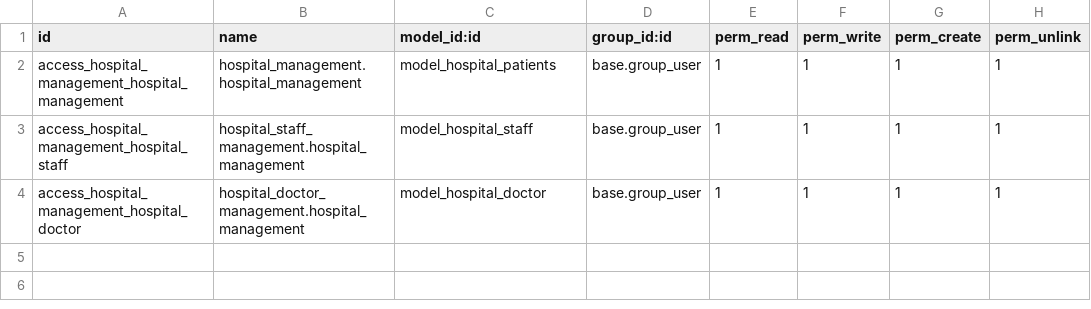
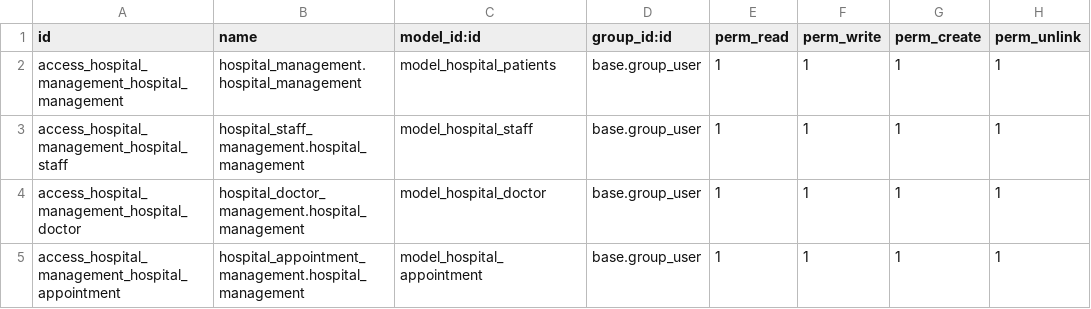
Before and after one commit to chandsharma/learning-odoo, a CSV file: security/ir.model.access.csv, drawn as a sheet.

Commit message:
added appointment without menu

```diff
--- a/security/ir.model.access.csv
+++ b/security/ir.model.access.csv
@@ -4 +4,2 @@ access_hospital_management_hospital_staff,hospital_staff_management.hospital_man
 access_hospital_management_hospital_doctor,hospital_doctor_management.hospital_management,model_hospital_doctor,base.group_user,1,1,1,1
+access_hospital_management_hospital_appointment,hospital_appointment_management.hospital_management,model_hospital_appointment,base.group_user,1,1,1,1
```
Also changed, not shown: 2 other files.
